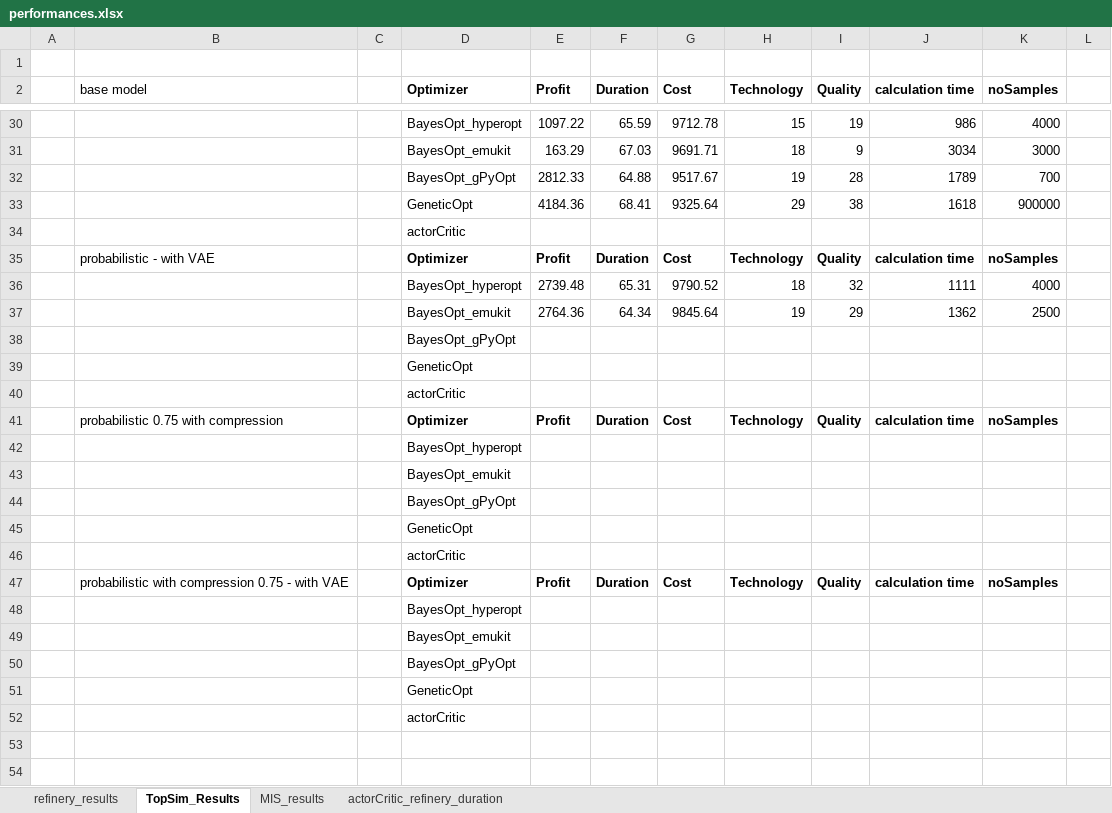
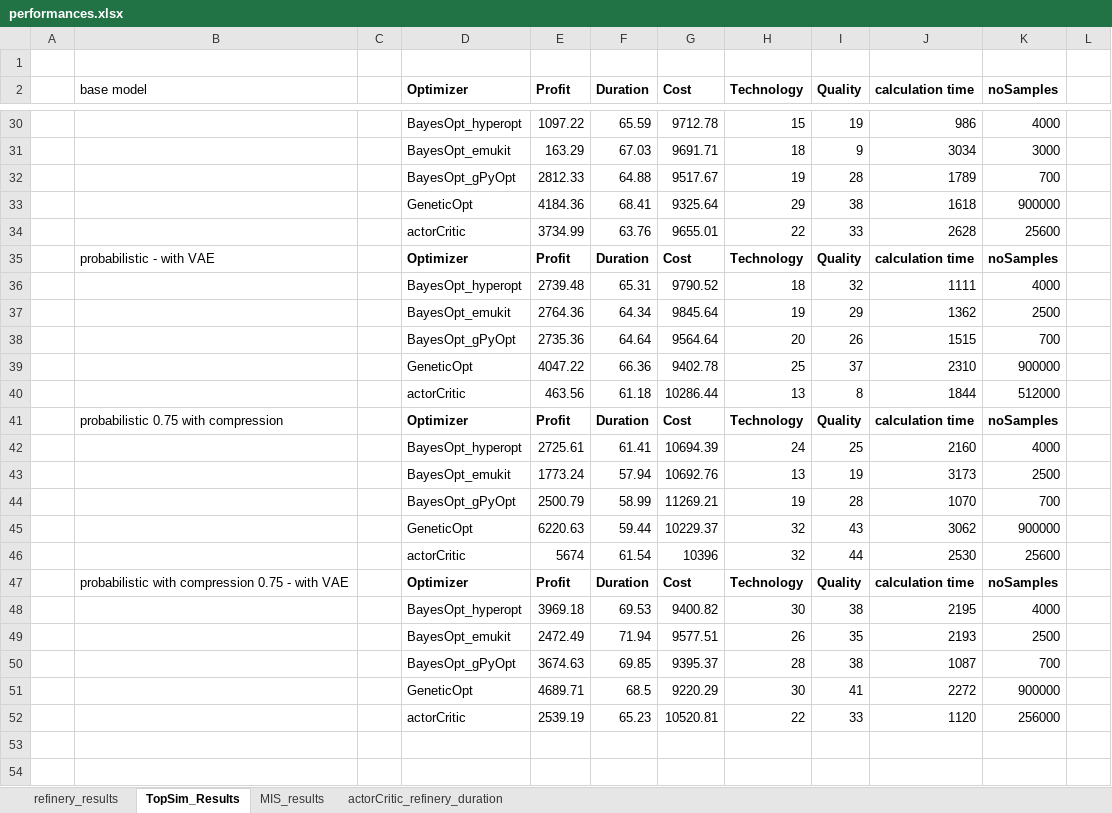
Before and after one commit to MalteEbner/ResearchThesis-Code, an Excel workbook: performances.xlsx, sheet TopSim_Results, drawn as a sheet; only a part is shown, gaps mark what is left out; values as stored, in another font and other column widths than the file's, no borders; conditional formats not drawn; removed rows and columns are numbered as before the commit, all else as after; the diff names each change by its address in the sheet, - before the commit and + after, or states it on an @@ line.

```diff
--- a/performances.xlsx (sheet TopSim_Results)
+++ b/performances.xlsx (sheet TopSim_Results)
-row 34:  |  |  | actorCritic
+row 34:  |  |  | actorCritic | 3734.99 | 63.76 | 9655.01 | 22 | 33 | 2628 | 25600
-row 38:  |  |  | BayesOpt_gPyOpt
-row 39:  |  |  | GeneticOpt
-row 40:  |  |  | actorCritic
+row 38:  |  |  | BayesOpt_gPyOpt | 2735.36 | 64.64 | 9564.64 | 20 | 26 | 1515 | 700
+row 39:  |  |  | GeneticOpt | 4047.22 | 66.36 | 9402.78 | 25 | 37 | 2310 | 900000
+row 40:  |  |  | actorCritic | 463.56 | 61.18 | 10286.44 | 13 | 8 | 1844 | 512000
-row 42:  |  |  | BayesOpt_hyperopt
-row 43:  |  |  | BayesOpt_emukit
-row 44:  |  |  | BayesOpt_gPyOpt
-row 45:  |  |  | GeneticOpt
-row 46:  |  |  | actorCritic
+row 42:  |  |  | BayesOpt_hyperopt | 2725.61 | 61.41 | 10694.39 | 24 | 25 | 2160 | 4000
+row 43:  |  |  | BayesOpt_emukit | 1773.24 | 57.94 | 10692.76 | 13 | 19 | 3173 | 2500
+row 44:  |  |  | BayesOpt_gPyOpt | 2500.79 | 58.99 | 11269.21 | 19 | 28 | 1070 | 700
+row 45:  |  |  | GeneticOpt | 6220.63 | 59.44 | 10229.37 | 32 | 43 | 3062 | 900000
+row 46:  |  |  | actorCritic | 5674 | 61.54 | 10396 | 32 | 44 | 2530 | 25600
-row 48:  |  |  | BayesOpt_hyperopt
-row 49:  |  |  | BayesOpt_emukit
-row 50:  |  |  | BayesOpt_gPyOpt
-row 51:  |  |  | GeneticOpt
-row 52:  |  |  | actorCritic
+row 48:  |  |  | BayesOpt_hyperopt | 3969.18 | 69.53 | 9400.82 | 30 | 38 | 2195 | 4000
+row 49:  |  |  | BayesOpt_emukit | 2472.49 | 71.94 | 9577.51 | 26 | 35 | 2193 | 2500
+row 50:  |  |  | BayesOpt_gPyOpt | 3674.63 | 69.85 | 9395.37 | 28 | 38 | 1087 | 700
+row 51:  |  |  | GeneticOpt | 4689.71 | 68.5 | 9220.29 | 30 | 41 | 2272 | 900000
+row 52:  |  |  | actorCritic | 2539.19 | 65.23 | 10520.81 | 22 | 33 | 1120 | 256000
```
Also changed, not shown: sheet MIS_results.
